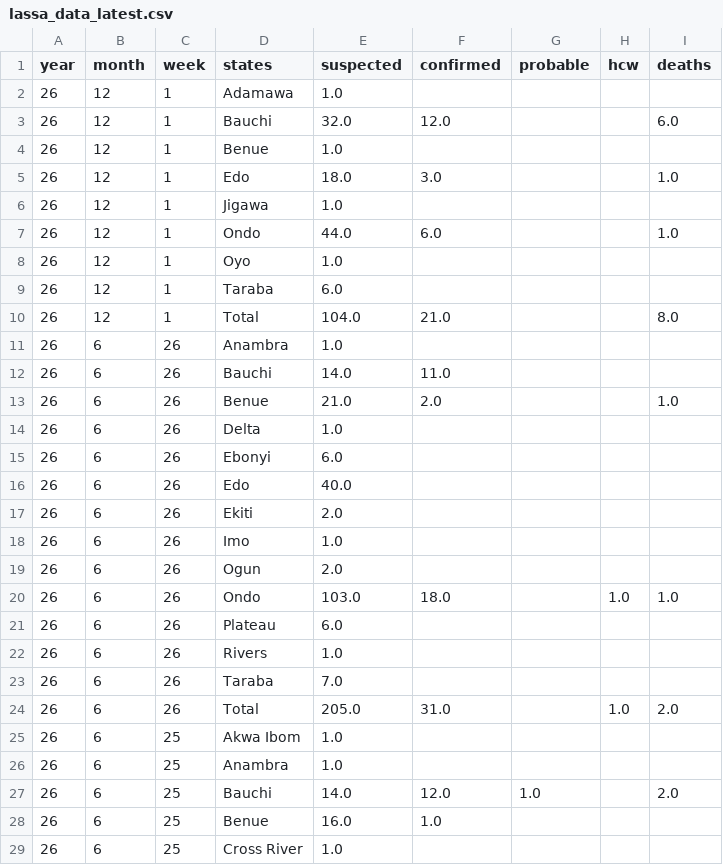
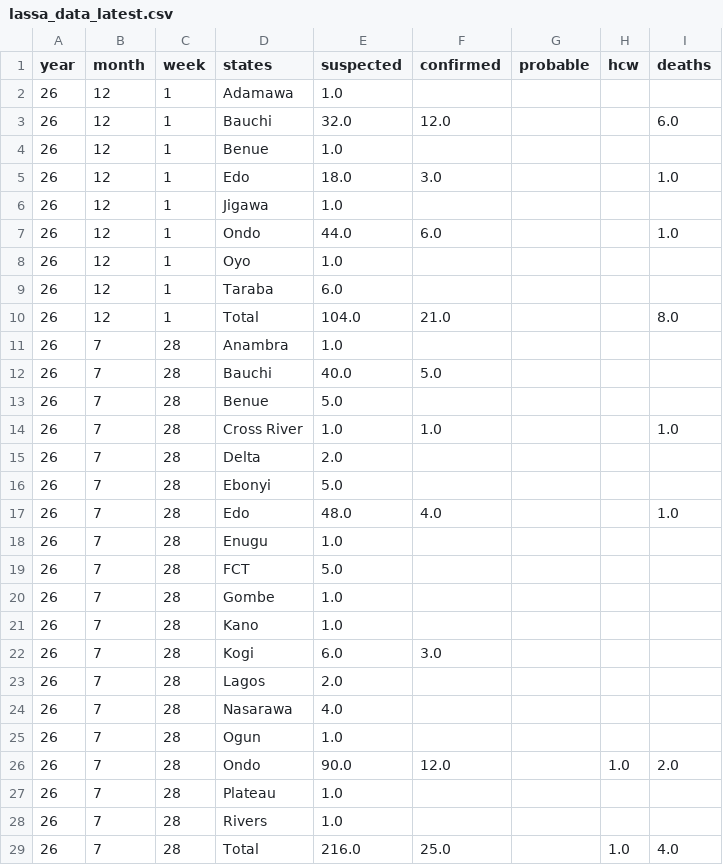
Before and after one commit to BioDivHealth/LF_Nigeria_Reports, a CSV file: exports/lassa_data_latest.csv, drawn as a sheet; only a part is shown; the shorter side is filled out with more unchanged rows; the diff covers the shown part only; the diff names each change by its address in the sheet, - before the commit and + after, or states it on an @@ line.

```diff
--- a/exports/lassa_data_latest.csv
+++ b/exports/lassa_data_latest.csv
+row 11: 26 | 7 | 28 | Anambra | 1.0
+row 12: 26 | 7 | 28 | Bauchi | 40.0 | 5.0
+row 13: 26 | 7 | 28 | Benue | 5.0
+row 14: 26 | 7 | 28 | Cross River | 1.0 | 1.0 |  |  | 1.0
+row 15: 26 | 7 | 28 | Delta | 2.0
+row 16: 26 | 7 | 28 | Ebonyi | 5.0
+row 17: 26 | 7 | 28 | Edo | 48.0 | 4.0 |  |  | 1.0
+row 18: 26 | 7 | 28 | Enugu | 1.0
+row 19: 26 | 7 | 28 | FCT | 5.0
+row 20: 26 | 7 | 28 | Gombe | 1.0
+row 21: 26 | 7 | 28 | Kano | 1.0
+row 22: 26 | 7 | 28 | Kogi | 6.0 | 3.0
+row 23: 26 | 7 | 28 | Lagos | 2.0
+row 24: 26 | 7 | 28 | Nasarawa | 4.0
+row 25: 26 | 7 | 28 | Ogun | 1.0
+row 26: 26 | 7 | 28 | Ondo | 90.0 | 12.0 |  | 1.0 | 2.0
+row 27: 26 | 7 | 28 | Plateau | 1.0
+row 28: 26 | 7 | 28 | Rivers | 1.0
+row 29: 26 | 7 | 28 | Total | 216.0 | 25.0 |  | 1.0 | 4.0
```
Also changed, not shown: 16 added rows elsewhere in this file, 1 other file.
